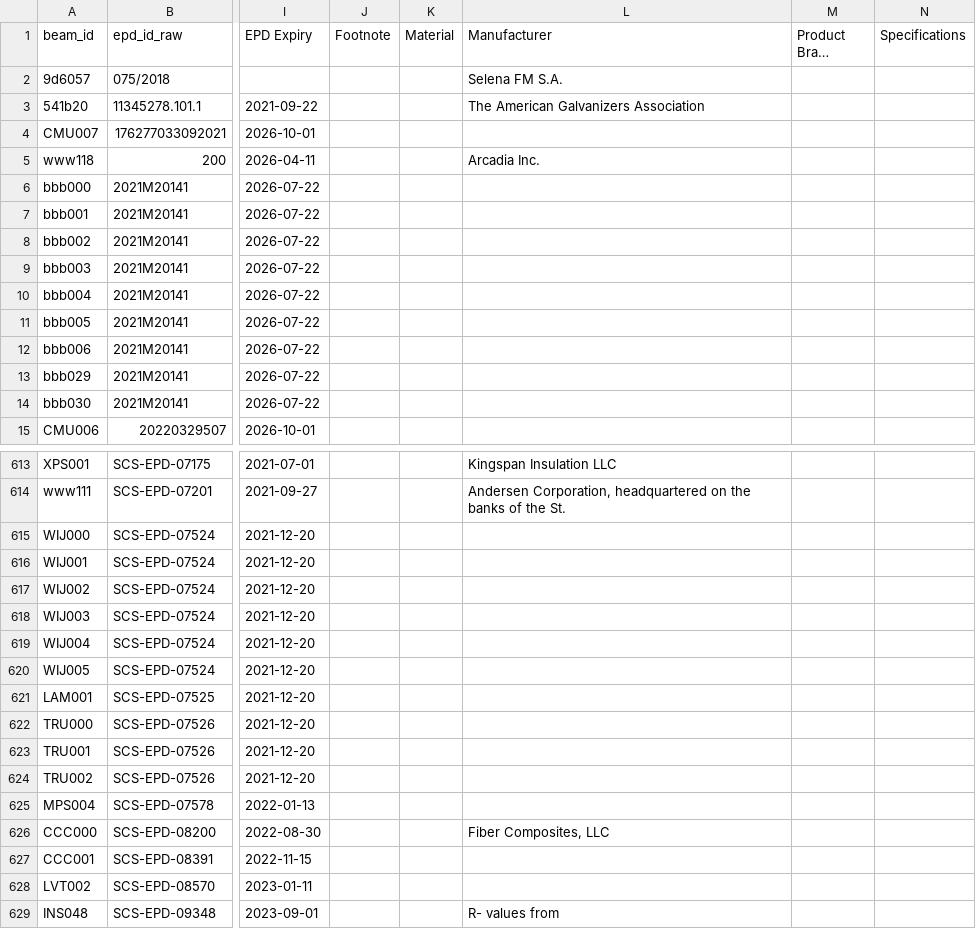
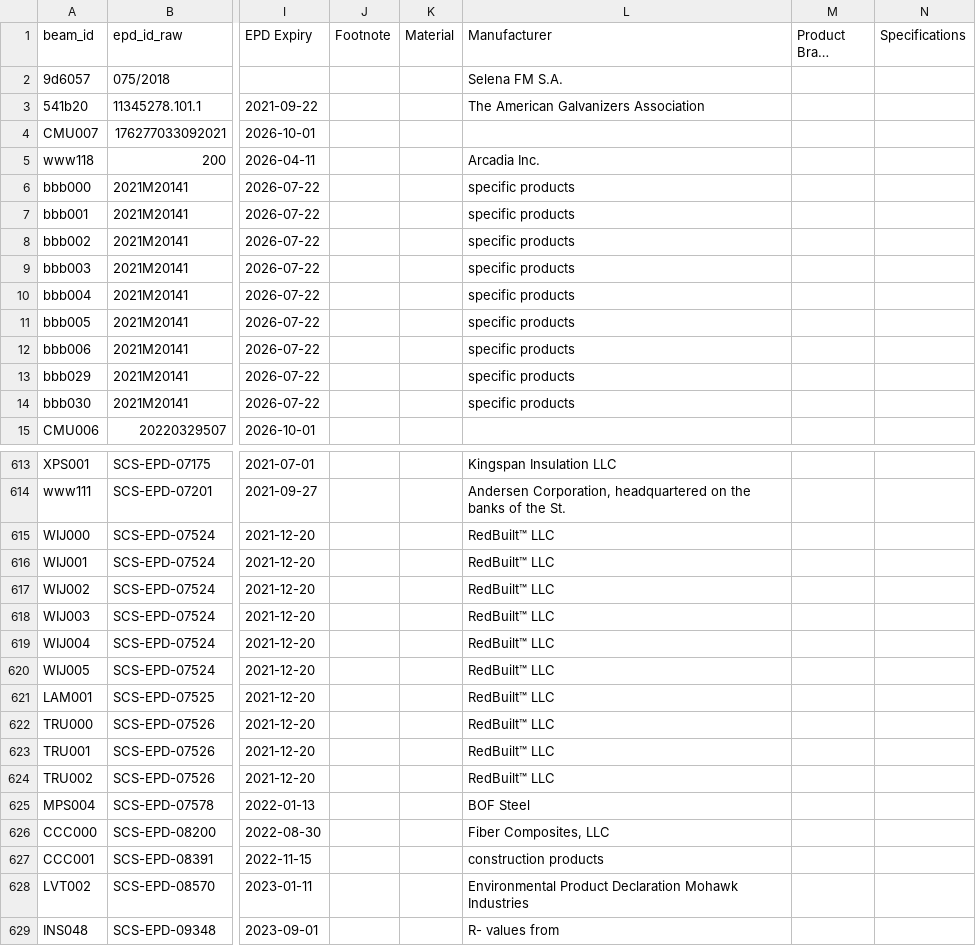
Before and after one commit to arossti/OpenBuilding, a CSV file: docs/workplans/parity-B/parity-sheet2-pdf.csv, drawn as a sheet; only a part is shown, gaps mark what is left out; long unchanged cells end in …; the diff covers the shown part only; the diff names each change by its address in the sheet, - before the commit and + after, or states it on an @@ line.

```diff
--- a/docs/workplans/parity-B/parity-sheet2-pdf.csv
+++ b/docs/workplans/parity-B/parity-sheet2-pdf.csv
-L6:L14 (Manufacturer): (empty)
+L6:L14 (Manufacturer): specific products
-L615:L624 (Manufacturer): (empty)
+L615:L624 (Manufacturer): RedBuilt™ LLC
-L625 (Manufacturer): (empty)
+L625 (Manufacturer): BOF Steel
-L627 (Manufacturer): (empty)
+L627 (Manufacturer): construction products
-L628 (Manufacturer): (empty)
+L628 (Manufacturer): Environmental Product Declaration Mohawk Industries
```
Also changed, not shown: 28 edited cells elsewhere in this file, docs/workplans/parity-B/parity-sheet3-diff.csv, 3 other files.
